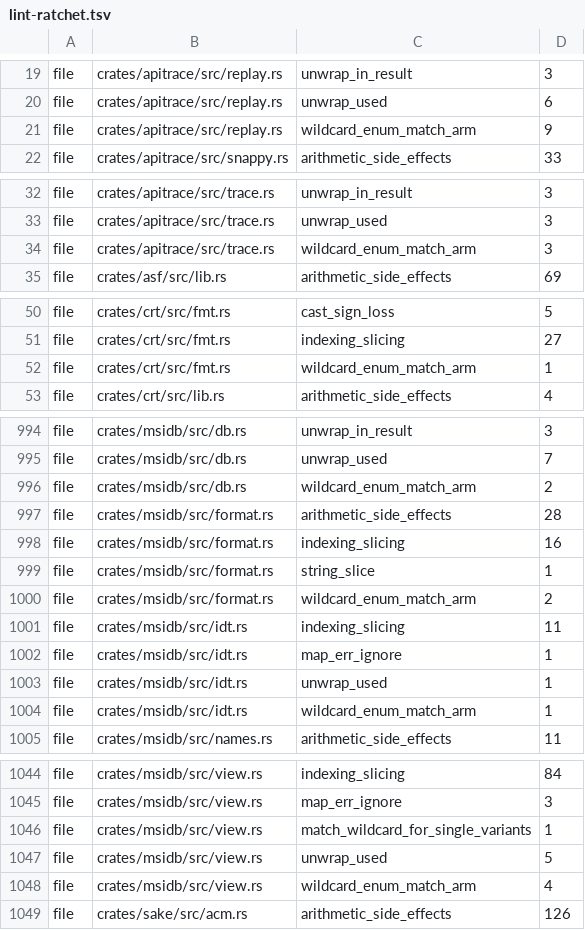
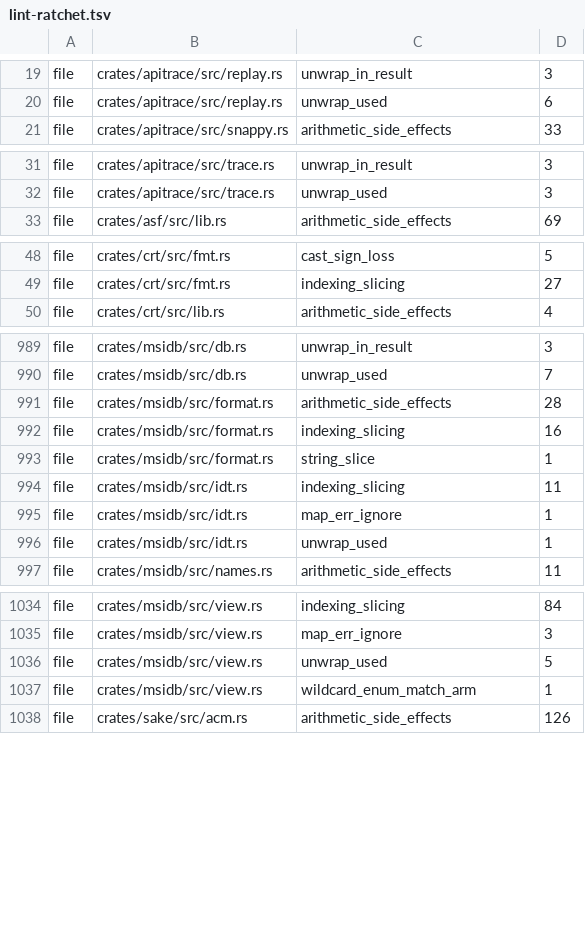
Before and after one commit to a-kaibu/masu, a TSV file: tools/ci/lint-ratchet.tsv, drawn as a sheet; only a part is shown, gaps mark what is left out; the diff covers the shown part only.

```diff
--- a/tools/ci/lint-ratchet.tsv
+++ b/tools/ci/lint-ratchet.tsv
@@ -20,3 +20,2 @@ file	crates/apitrace/src/replay.rs	unwrap_in_result	3
 file	crates/apitrace/src/replay.rs	unwrap_used	6
-file	crates/apitrace/src/replay.rs	wildcard_enum_match_arm	9
 file	crates/apitrace/src/snappy.rs	arithmetic_side_effects	33
@@ -33,3 +32,2 @@ file	crates/apitrace/src/trace.rs	unwrap_in_result	3
 file	crates/apitrace/src/trace.rs	unwrap_used	3
-file	crates/apitrace/src/trace.rs	wildcard_enum_match_arm	3
 file	crates/asf/src/lib.rs	arithmetic_side_effects	69
@@ -51,3 +49,2 @@ file	crates/crt/src/fmt.rs	cast_sign_loss	5
 file	crates/crt/src/fmt.rs	indexing_slicing	27
-file	crates/crt/src/fmt.rs	wildcard_enum_match_arm	1
 file	crates/crt/src/lib.rs	arithmetic_side_effects	4
@@ -995,3 +990,2 @@ file	crates/msidb/src/db.rs	unwrap_in_result	3
 file	crates/msidb/src/db.rs	unwrap_used	7
-file	crates/msidb/src/db.rs	wildcard_enum_match_arm	2
 file	crates/msidb/src/format.rs	arithmetic_side_effects	28
@@ -999,3 +993,2 @@ file	crates/msidb/src/format.rs	indexing_slicing	16
 file	crates/msidb/src/format.rs	string_slice	1
-file	crates/msidb/src/format.rs	wildcard_enum_match_arm	2
 file	crates/msidb/src/idt.rs	indexing_slicing	11
@@ -1003,3 +996,2 @@ file	crates/msidb/src/idt.rs	map_err_ignore	1
 file	crates/msidb/src/idt.rs	unwrap_used	1
-file	crates/msidb/src/idt.rs	wildcard_enum_match_arm	1
 file	crates/msidb/src/names.rs	arithmetic_side_effects	11
@@ -1045,5 +1035,4 @@ file	crates/msidb/src/view.rs	indexing_slicing	84
 file	crates/msidb/src/view.rs	map_err_ignore	3
-file	crates/msidb/src/view.rs	match_wildcard_for_single_variants	1
 file	crates/msidb/src/view.rs	unwrap_used	5
-file	crates/msidb/src/view.rs	wildcard_enum_match_arm	4
+file	crates/msidb/src/view.rs	wildcard_enum_match_arm	1
 file	crates/sake/src/acm.rs	arithmetic_side_effects	126
```
Also changed, not shown: 4 removed rows and 1 edited cell elsewhere in this file, 12 other files.
